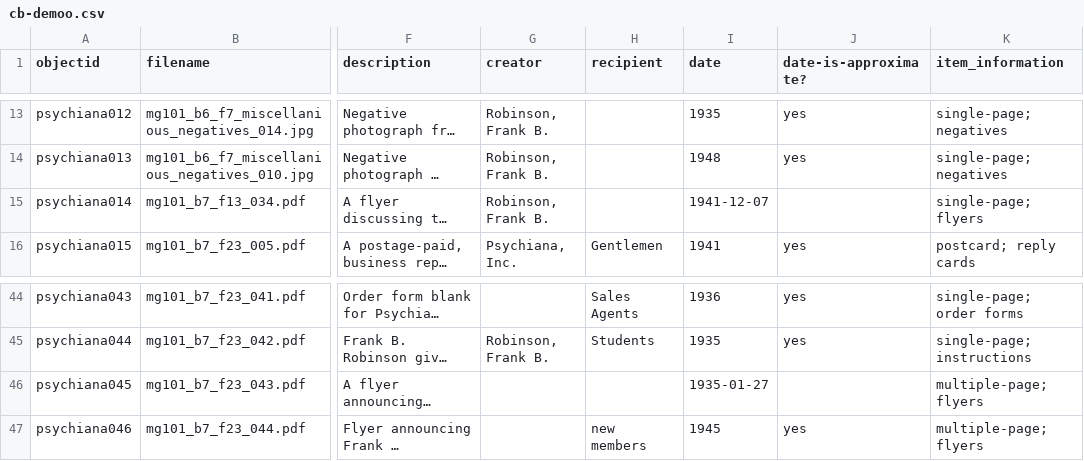
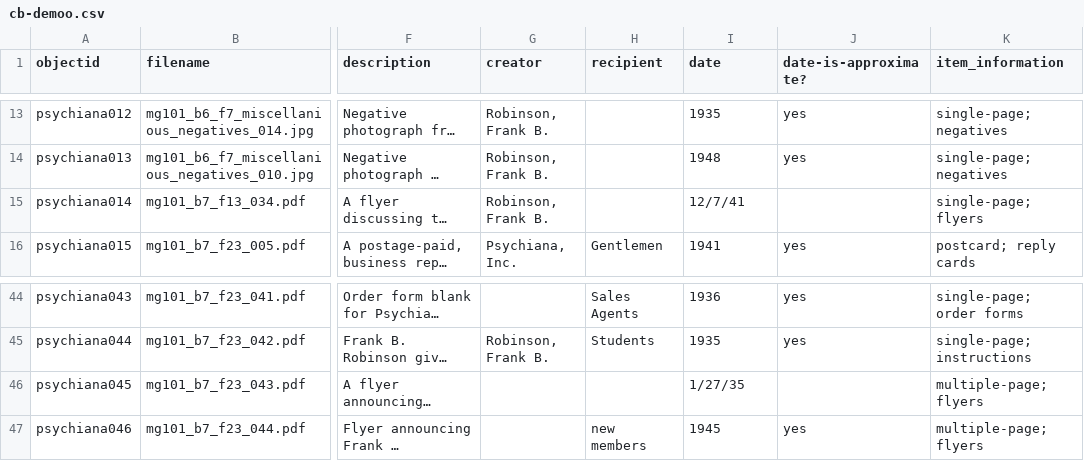
Before and after one commit to icorules/cb-demoo, a CSV file: _data/cb-demoo.csv, drawn as a sheet; only a part is shown, gaps mark what is left out; long unchanged cells end in …; the diff covers the shown part only; the diff names each change by its address in the sheet, - before the commit and + after, or states it on an @@ line.

```diff
--- a/_data/cb-demoo.csv
+++ b/_data/cb-demoo.csv
-I15 (date): 1941-12-07
+I15 (date): 12/7/41
-I46 (date): 1935-01-27
+I46 (date): 1/27/35
```
Also changed, not shown: 1 added row and 9 edited cells elsewhere in this file.
